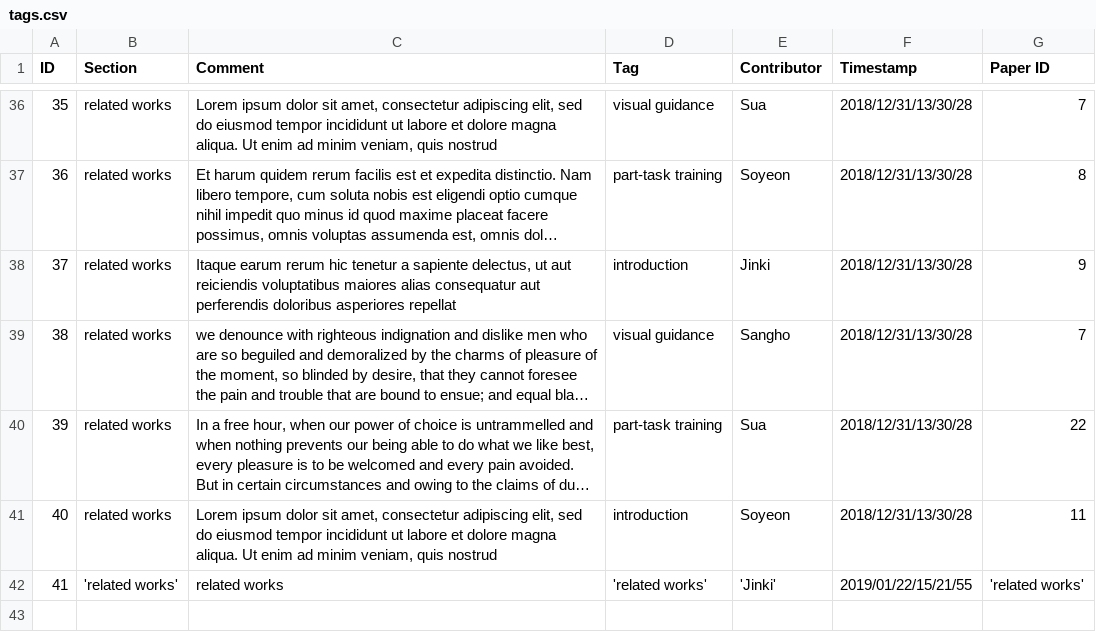
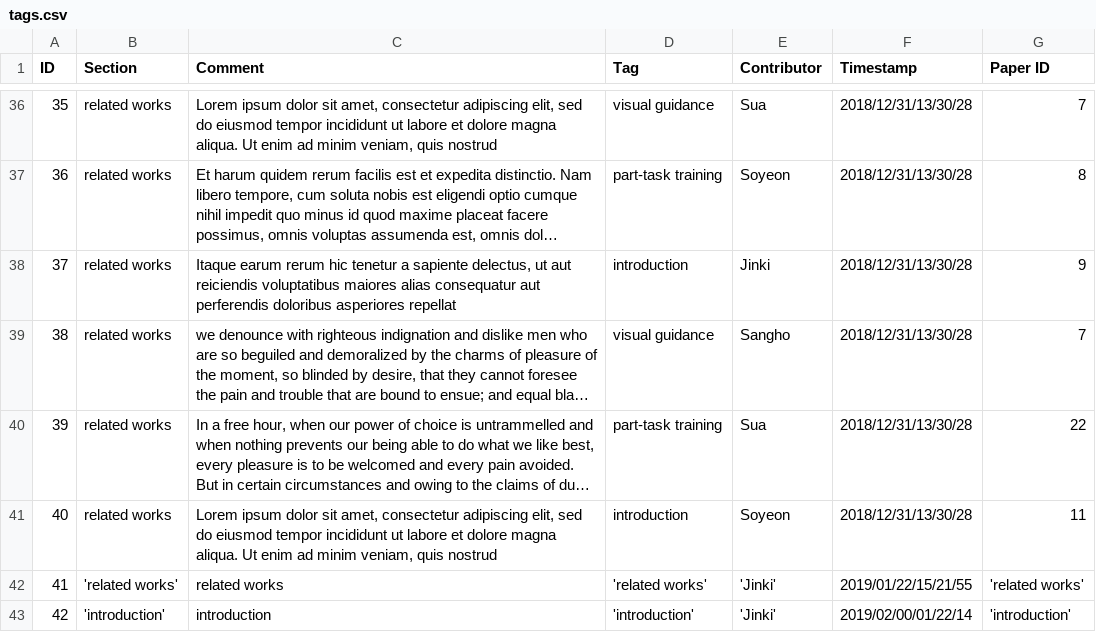
Before and after one commit to VirtualityForSafety/SharePaper, a CSV file: metadata/sample/tags.csv, drawn as a sheet; only a part is shown, gaps mark what is left out; long unchanged cells end in …; the diff names each change by its address in the sheet, - before the commit and + after, or states it on an @@ line.

```diff
--- a/metadata/sample/tags.csv
+++ b/metadata/sample/tags.csv
+row 43: 42 | 'introduction' | introduction | 'introduction' | 'Jinki' | 2019/02/00/01/22/14 | 'introduction'
```
Also changed, not shown: metadata/sample/papers.csv, 8 other files.
